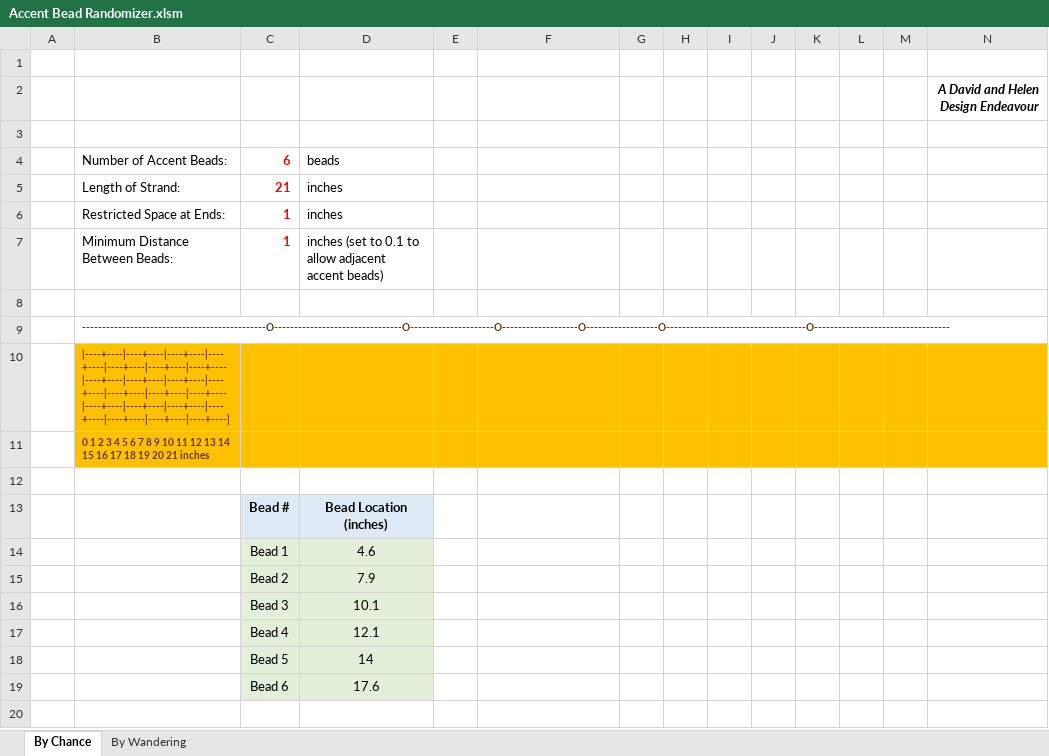
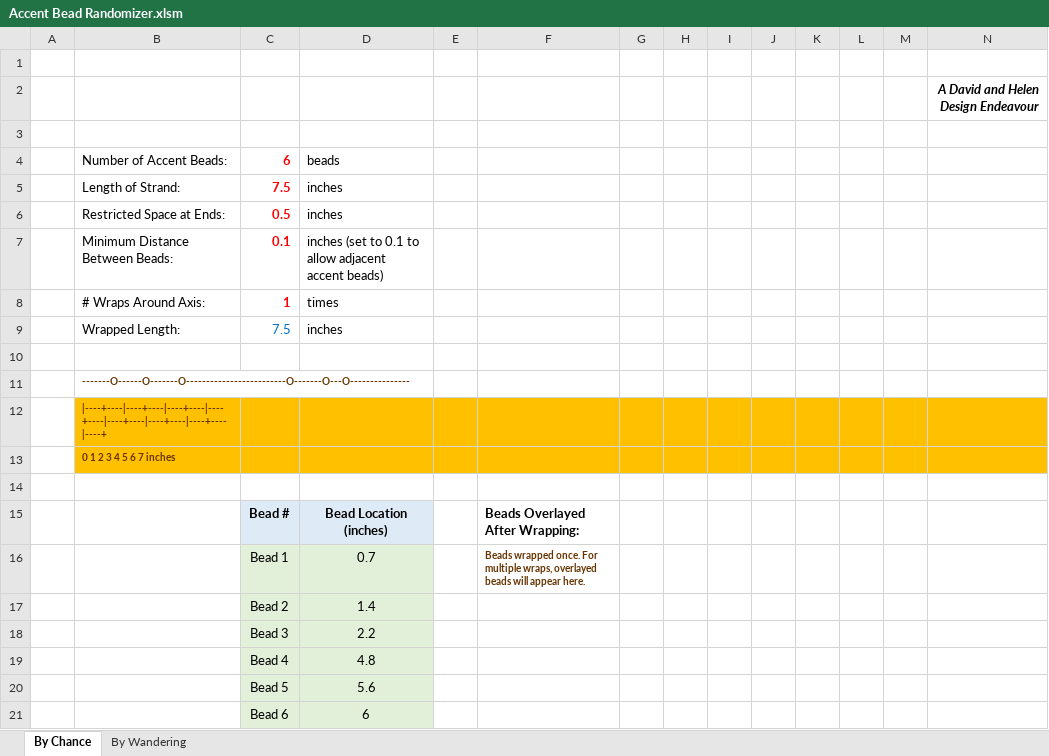
Before and after one commit to dndubins/AccentBeadRandomizer, an Excel workbook: Accent Bead Randomizer.xlsm, sheet By Chance, drawn as a sheet; values as stored, in another font and other column widths than the file's, no borders; charts and pictures not drawn; removed rows and columns are numbered as before the commit, all else as after; the diff names each change by its address in the sheet, - before the commit and + after, or states it on an @@ line.

Commit message:
Add files via upload
This version overlays the beads after wrapped around a wrist, neck, or ankle. This allows you to see if it still looks "random" enough after wrapping.

```diff
--- a/Accent Bead Randomizer.xlsm (sheet By Chance)
+++ b/Accent Bead Randomizer.xlsm (sheet By Chance)
-C5: 21
+C5: 7.5
-C6: 1
+C6: 0.5
-C7: 1
+C7: 0.1
+row 8:  | # Wraps Around Axis: | 1 | times
+row 9:  | Wrapped Length: | 7.5 | inches
-B11: ----------------------------------------------O--------------------------------O---------------------O-------------------O------------------O-----------------------------------O----------------------------------
+B11: -------O------O-------O-------------------------O-------O---O---------------
-B12: |----+----|----+----|----+----|----+----|----+----|----+----|----+----|----+----|----+----|----+----|----+----|----+----|----+----|----+----|----+----|----+----|----+----|----+----|----+----|----+----|----+----|
+B12: |----+----|----+----|----+----|----+----|----+----|----+----|----+----|----+
-B13: 0 1 2 3 4 5 6 7 8 9 10 11 12 13 14 15 16 17 18 19 20 21 inches
+B13: 0 1 2 3 4 5 6 7 inches
-F15: (empty)
+F15: Beads Overlayed After Wrapping:
-row 14:  |  | Bead 1 | 4.6
-row 15:  |  | Bead 2 | 7.9
-row 16:  |  | Bead 3 | 10.1
-row 17:  |  | Bead 4 | 12.1
-row 18:  |  | Bead 5 | 14
-row 19:  |  | Bead 6 | 17.6
+row 16:  |  | Bead 1 | 0.7 |  | Beads wrapped once. For multiple wraps, overlayed beads will appear here.
+row 17:  |  | Bead 2 | 1.4
+row 18:  |  | Bead 3 | 2.2
+row 19:  |  | Bead 4 | 4.8
+row 20:  |  | Bead 5 | 5.6
+row 21:  |  | Bead 6 | 6
```
Also changed, not shown: sheet By Wandering.
